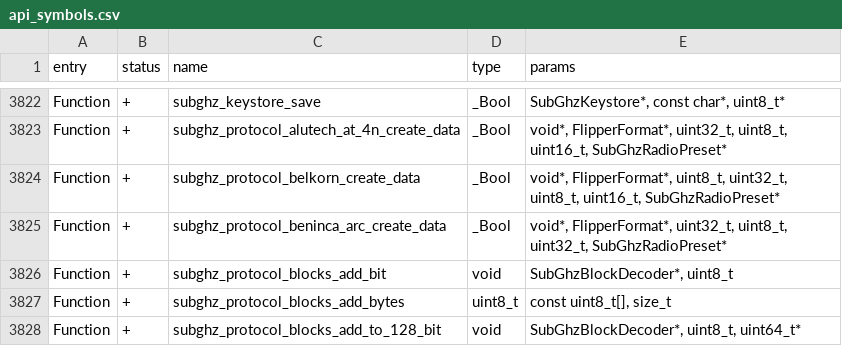
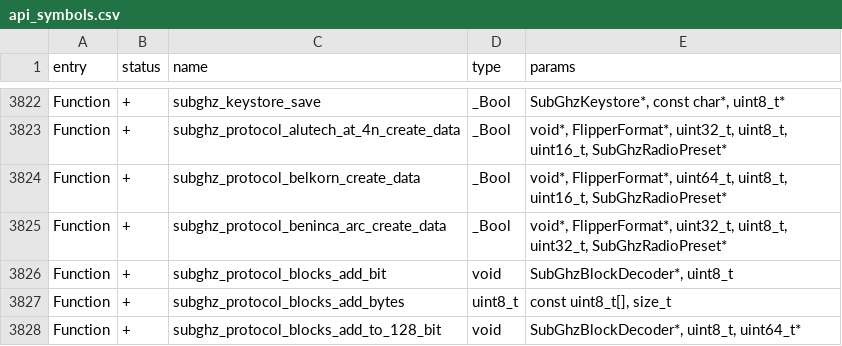
Before and after one commit to DarkFlippers/unleashed-firmware, a CSV file: targets/f7/api_symbols.csv, drawn as a sheet; only a part is shown, gaps mark what is left out.

```diff
--- a/targets/f7/api_symbols.csv
+++ b/targets/f7/api_symbols.csv
@@ -3823,3 +3823,3 @@ Function,+,subghz_keystore_save,_Bool,"SubGhzKeystore*, const char*, uint8_t*"
 Function,+,subghz_protocol_alutech_at_4n_create_data,_Bool,"void*, FlipperFormat*, uint32_t, uint8_t, uint16_t, SubGhzRadioPreset*"
-Function,+,subghz_protocol_belkorn_create_data,_Bool,"void*, FlipperFormat*, uint8_t, uint32_t, uint8_t, uint16_t, SubGhzRadioPreset*"
+Function,+,subghz_protocol_belkorn_create_data,_Bool,"void*, FlipperFormat*, uint64_t, uint8_t, uint16_t, SubGhzRadioPreset*"
 Function,+,subghz_protocol_beninca_arc_create_data,_Bool,"void*, FlipperFormat*, uint32_t, uint8_t, uint32_t, SubGhzRadioPreset*"
```
Also changed, not shown: 14 other files.
